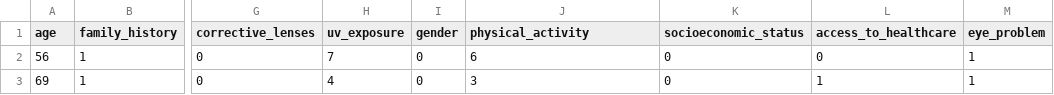
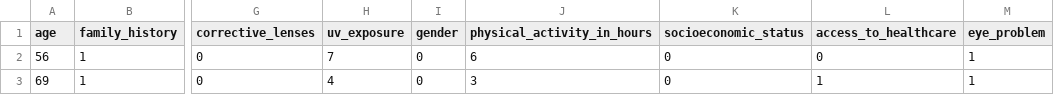
Before and after one commit to ntirushwajeanmarc/eye_problem_predictor, a CSV file: eye_dataset.csv, drawn as a sheet; only a part is shown, gaps mark what is left out; the diff names each change by its address in the sheet, - before the commit and + after, or states it on an @@ line.

```diff
--- a/eye_dataset.csv
+++ b/eye_dataset.csv
-J1: physical_activity
+J1: physical_activity_in_hours
```
Also changed, not shown: 2 other files.
